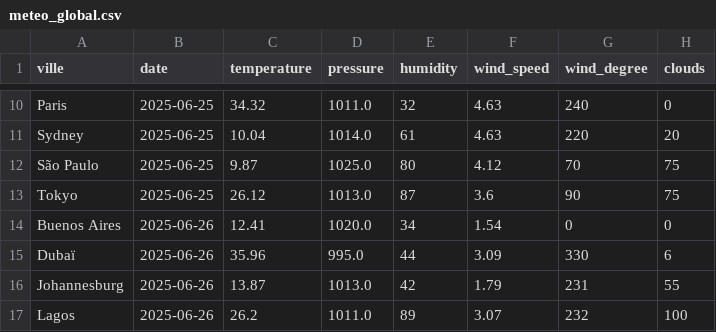
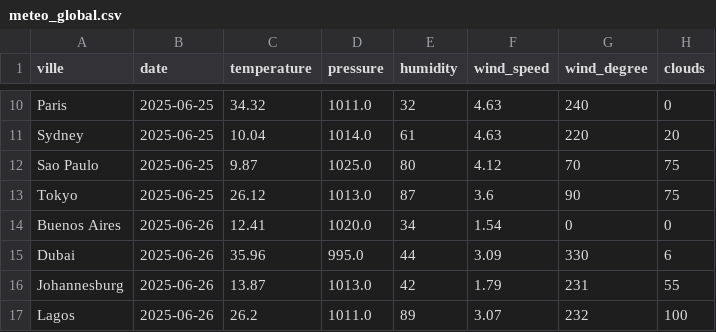
Before and after one commit to kefandriann/Wether_data, a CSV file: Data_merge/data/processed/meteo_global.csv, drawn as a sheet; only a part is shown, gaps mark what is left out; the diff covers the shown part only.

```diff
--- a/Data_merge/data/processed/meteo_global.csv
+++ b/Data_merge/data/processed/meteo_global.csv
@@ -11,6 +11,6 @@ Paris,2025-06-25,34.32,1011.0,32,4.63,240,0
 Sydney,2025-06-25,10.04,1014.0,61,4.63,220,20
-São Paulo,2025-06-25,9.87,1025.0,80,4.12,70,75
+Sao Paulo,2025-06-25,9.87,1025.0,80,4.12,70,75
 Tokyo,2025-06-25,26.12,1013.0,87,3.6,90,75
 Buenos Aires,2025-06-26,12.41,1020.0,34,1.54,0,0
-Dubaï,2025-06-26,35.96,995.0,44,3.09,330,6
+Dubai,2025-06-26,35.96,995.0,44,3.09,330,6
 Johannesburg,2025-06-26,13.87,1013.0,42,1.79,231,55
```
Also changed, not shown: 15 edited cells elsewhere in this file, 10 other files.
